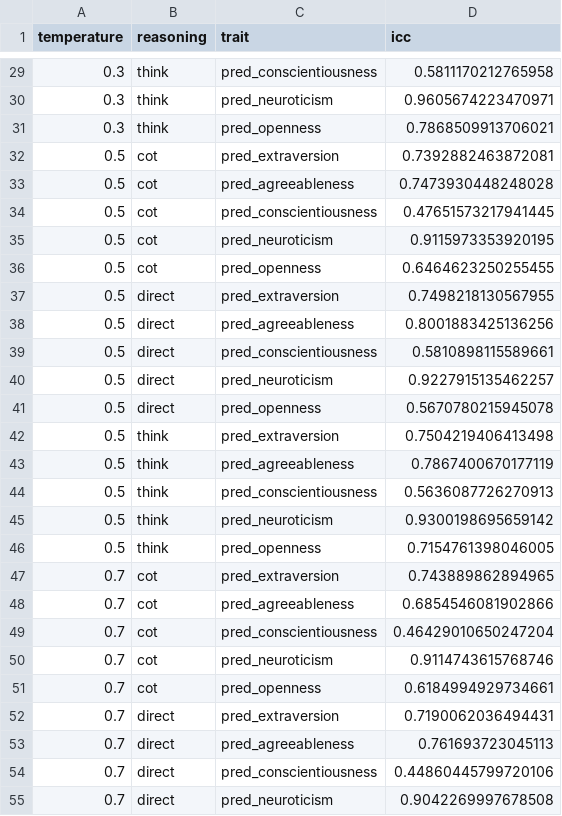
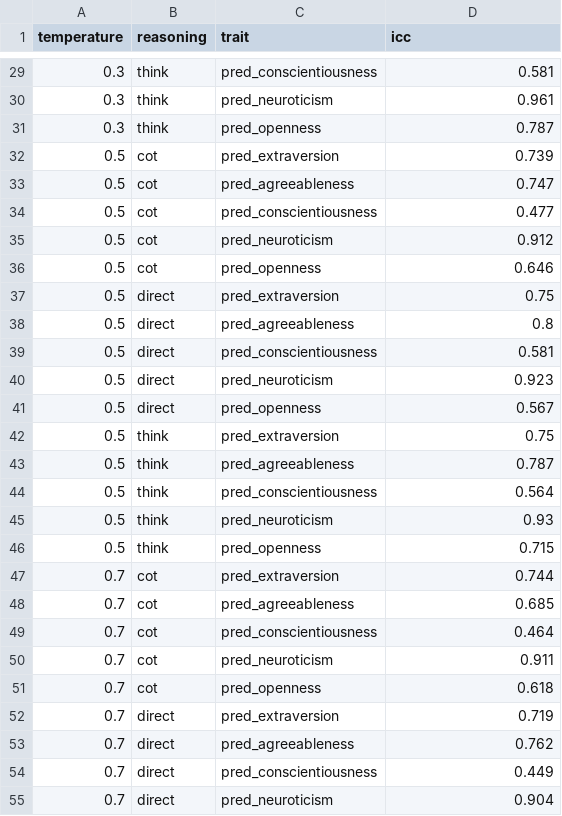
Before and after one commit to alexdnng/bachelorarbeit-llm-validity, a CSV file: analysis/output_9/icc_results_output_9.csv, drawn as a sheet; only a part is shown, gaps mark what is left out; the diff covers the shown part only.

```diff
--- a/analysis/output_9/icc_results_output_9.csv
+++ b/analysis/output_9/icc_results_output_9.csv
@@ -29,27 +29,27 @@ temperature,reasoning,trait,icc
-0.3,think,pred_conscientiousness,0.5811170212765958
-0.3,think,pred_neuroticism,0.9605674223470971
-0.3,think,pred_openness,0.7868509913706021
-0.5,cot,pred_extraversion,0.7392882463872081
-0.5,cot,pred_agreeableness,0.7473930448248028
-0.5,cot,pred_conscientiousness,0.47651573217941445
-0.5,cot,pred_neuroticism,0.9115973353920195
-0.5,cot,pred_openness,0.6464623250255455
-0.5,direct,pred_extraversion,0.7498218130567955
-0.5,direct,pred_agreeableness,0.8001883425136256
-0.5,direct,pred_conscientiousness,0.5810898115589661
-0.5,direct,pred_neuroticism,0.9227915135462257
-0.5,direct,pred_openness,0.5670780215945078
-0.5,think,pred_extraversion,0.7504219406413498
-0.5,think,pred_agreeableness,0.7867400670177119
-0.5,think,pred_conscientiousness,0.5636087726270913
-0.5,think,pred_neuroticism,0.9300198695659142
-0.5,think,pred_openness,0.7154761398046005
-0.7,cot,pred_extraversion,0.743889862894965
-0.7,cot,pred_agreeableness,0.6854546081902866
-0.7,cot,pred_conscientiousness,0.46429010650247204
-0.7,cot,pred_neuroticism,0.9114743615768746
-0.7,cot,pred_openness,0.6184994929734661
-0.7,direct,pred_extraversion,0.7190062036494431
-0.7,direct,pred_agreeableness,0.761693723045113
-0.7,direct,pred_conscientiousness,0.44860445799720106
-0.7,direct,pred_neuroticism,0.9042269997678508
+0.3,think,pred_conscientiousness,0.581
+0.3,think,pred_neuroticism,0.961
+0.3,think,pred_openness,0.787
+0.5,cot,pred_extraversion,0.739
+0.5,cot,pred_agreeableness,0.747
+0.5,cot,pred_conscientiousness,0.477
+0.5,cot,pred_neuroticism,0.912
+0.5,cot,pred_openness,0.646
+0.5,direct,pred_extraversion,0.75
+0.5,direct,pred_agreeableness,0.8
+0.5,direct,pred_conscientiousness,0.581
+0.5,direct,pred_neuroticism,0.923
+0.5,direct,pred_openness,0.567
+0.5,think,pred_extraversion,0.75
+0.5,think,pred_agreeableness,0.787
+0.5,think,pred_conscientiousness,0.564
+0.5,think,pred_neuroticism,0.93
+0.5,think,pred_openness,0.715
+0.7,cot,pred_extraversion,0.744
+0.7,cot,pred_agreeableness,0.685
+0.7,cot,pred_conscientiousness,0.464
+0.7,cot,pred_neuroticism,0.911
+0.7,cot,pred_openness,0.618
+0.7,direct,pred_extraversion,0.719
+0.7,direct,pred_agreeableness,0.762
+0.7,direct,pred_conscientiousness,0.449
+0.7,direct,pred_neuroticism,0.904
```
Also changed, not shown: 48 edited cells elsewhere in this file, analysis/output_8/icc_results_output_8.csv, analysis/output_8/mean_icc_output_8.csv, 25 other files.
